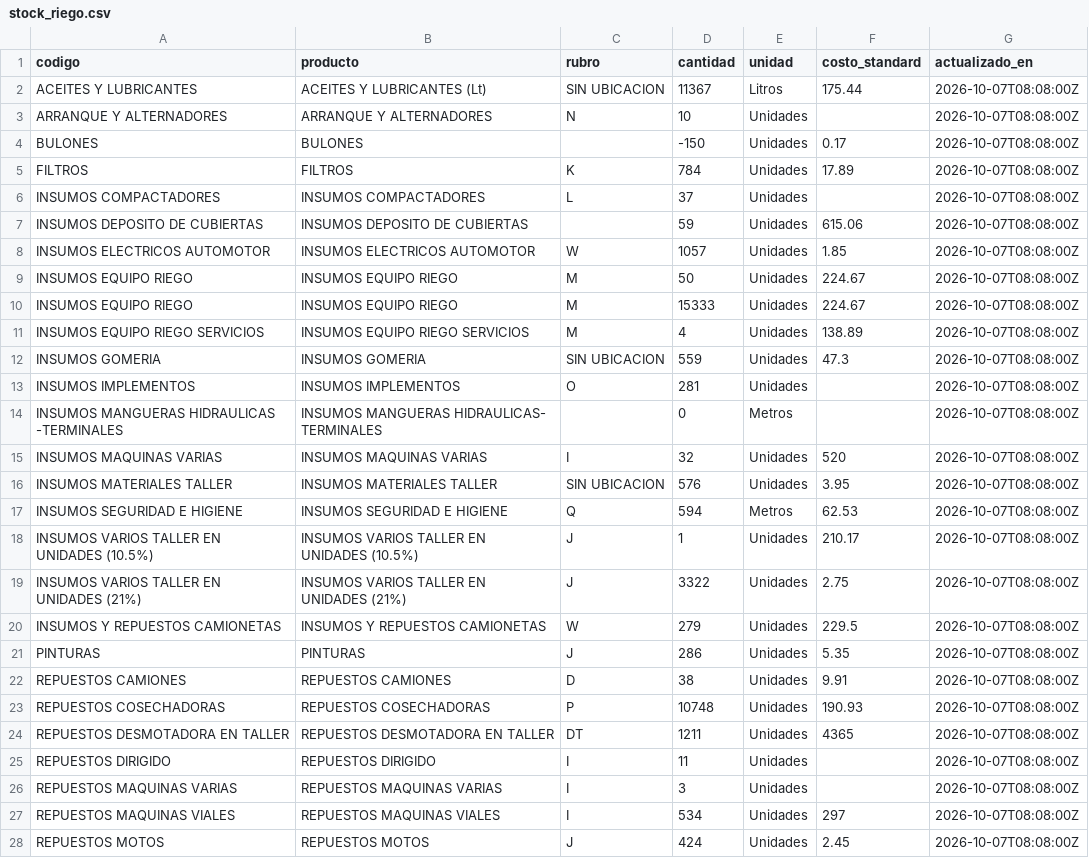
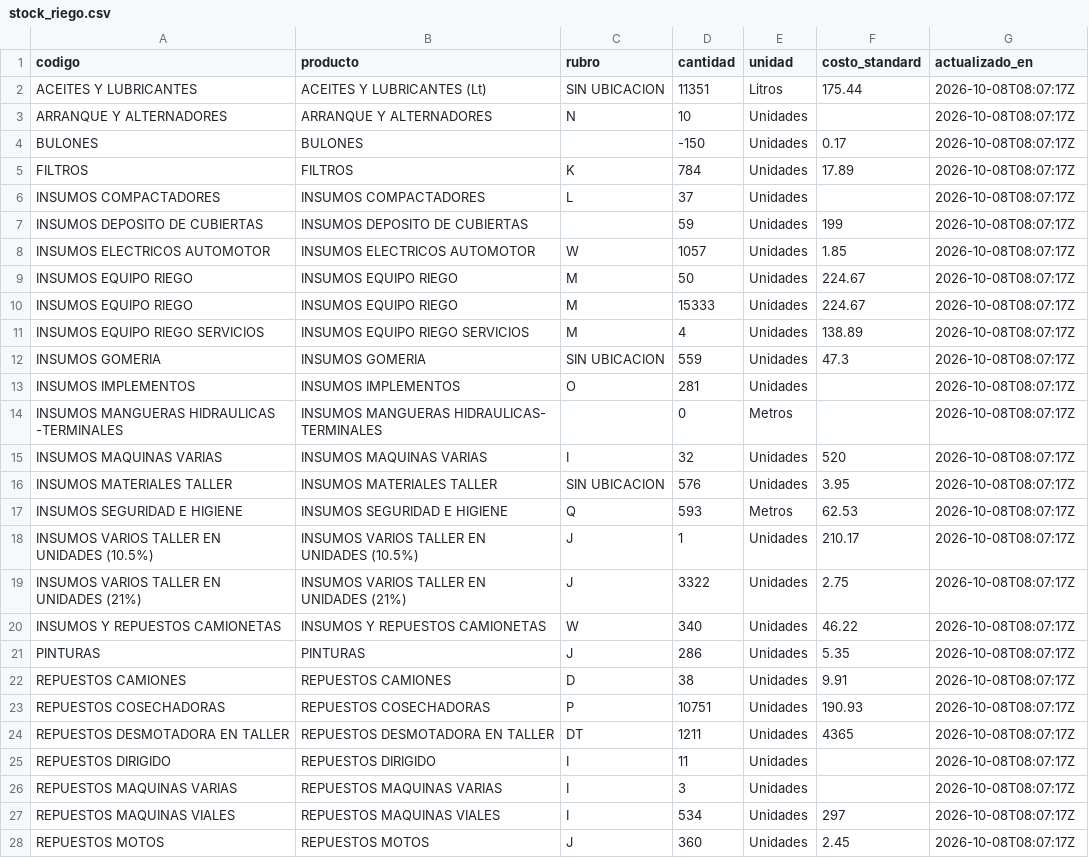
Before and after one commit to veronriosj/panel-tolloche, a CSV file: data/stock_riego.csv, drawn as a sheet; only a part is shown; the diff covers the shown part only.

```diff
--- a/data/stock_riego.csv
+++ b/data/stock_riego.csv
@@ -1,28 +1,28 @@
 codigo,producto,rubro,cantidad,unidad,costo_standard,actualizado_en
-ACEITES Y LUBRICANTES,ACEITES Y LUBRICANTES (Lt),SIN UBICACION,11367,Litros,175.44,2026-10-07T08:08:00Z
-ARRANQUE Y ALTERNADORES,ARRANQUE Y ALTERNADORES,N,10,Unidades,,2026-10-07T08:08:00Z
-BULONES,BULONES,,-150,Unidades,0.17,2026-10-07T08:08:00Z
-FILTROS,FILTROS,K,784,Unidades,17.89,2026-10-07T08:08:00Z
-INSUMOS COMPACTADORES,INSUMOS COMPACTADORES,L,37,Unidades,,2026-10-07T08:08:00Z
-INSUMOS DEPOSITO DE CUBIERTAS,INSUMOS DEPOSITO DE CUBIERTAS,,59,Unidades,615.06,2026-10-07T08:08:00Z
-INSUMOS ELECTRICOS AUTOMOTOR,INSUMOS ELECTRICOS AUTOMOTOR,W,1057,Unidades,1.85,2026-10-07T08:08:00Z
-INSUMOS EQUIPO RIEGO,INSUMOS  EQUIPO RIEGO,M,50,Unidades,224.67,2026-10-07T08:08:00Z
-INSUMOS EQUIPO RIEGO,INSUMOS  EQUIPO RIEGO,M,15333,Unidades,224.67,2026-10-07T08:08:00Z
-INSUMOS EQUIPO RIEGO SERVICIOS,INSUMOS EQUIPO RIEGO SERVICIOS,M,4,Unidades,138.89,2026-10-07T08:08:00Z
-INSUMOS GOMERIA,INSUMOS GOMERIA,SIN UBICACION,559,Unidades,47.3,2026-10-07T08:08:00Z
-INSUMOS IMPLEMENTOS,INSUMOS IMPLEMENTOS,O,281,Unidades,,2026-10-07T08:08:00Z
-INSUMOS MANGUERAS HIDRAULICAS -TERMINALES,INSUMOS MANGUERAS HIDRAULICAS- TERMINALES,,0,Metros,,2026-10-07T08:08:00Z
-INSUMOS MAQUINAS  VARIAS,INSUMOS  MAQUINAS VARIAS,I,32,Unidades,520,2026-10-07T08:08:00Z
-INSUMOS MATERIALES TALLER,INSUMOS MATERIALES TALLER,SIN UBICACION,576,Unidades,3.95,2026-10-07T08:08:00Z
-INSUMOS SEGURIDAD E HIGIENE,INSUMOS SEGURIDAD E HIGIENE,Q,594,Metros,62.53,2026-10-07T08:08:00Z
-INSUMOS VARIOS TALLER EN UNIDADES (10.5%),INSUMOS VARIOS TALLER EN UNIDADES (10.5%),J,1,Unidades,210.17,2026-10-07T08:08:00Z
-INSUMOS VARIOS TALLER EN UNIDADES (21%),INSUMOS VARIOS TALLER EN UNIDADES (21%),J,3322,Unidades,2.75,2026-10-07T08:08:00Z
-INSUMOS Y REPUESTOS CAMIONETAS,INSUMOS Y REPUESTOS CAMIONETAS,W,279,Unidades,229.5,2026-10-07T08:08:00Z
-PINTURAS,PINTURAS,J,286,Unidades,5.35,2026-10-07T08:08:00Z
-REPUESTOS CAMIONES,REPUESTOS CAMIONES,D,38,Unidades,9.91,2026-10-07T08:08:00Z
-REPUESTOS COSECHADORAS,REPUESTOS COSECHADORAS,P,10748,Unidades,190.93,2026-10-07T08:08:00Z
-REPUESTOS DESMOTADORA EN TALLER,REPUESTOS DESMOTADORA EN TALLER,DT,1211,Unidades,4365,2026-10-07T08:08:00Z
-REPUESTOS DIRIGIDO,REPUESTOS DIRIGIDO,I,11,Unidades,,2026-10-07T08:08:00Z
-REPUESTOS MAQUINAS VARIAS,REPUESTOS MAQUINAS VARIAS,I,3,Unidades,,2026-10-07T08:08:00Z
-REPUESTOS MAQUINAS VIALES,REPUESTOS MAQUINAS VIALES,I,534,Unidades,297,2026-10-07T08:08:00Z
-REPUESTOS MOTOS,REPUESTOS MOTOS,J,424,Unidades,2.45,2026-10-07T08:08:00Z
+ACEITES Y LUBRICANTES,ACEITES Y LUBRICANTES (Lt),SIN UBICACION,11351,Litros,175.44,2026-10-08T08:07:17Z
+ARRANQUE Y ALTERNADORES,ARRANQUE Y ALTERNADORES,N,10,Unidades,,2026-10-08T08:07:17Z
+BULONES,BULONES,,-150,Unidades,0.17,2026-10-08T08:07:17Z
+FILTROS,FILTROS,K,784,Unidades,17.89,2026-10-08T08:07:17Z
+INSUMOS COMPACTADORES,INSUMOS COMPACTADORES,L,37,Unidades,,2026-10-08T08:07:17Z
+INSUMOS DEPOSITO DE CUBIERTAS,INSUMOS DEPOSITO DE CUBIERTAS,,59,Unidades,199,2026-10-08T08:07:17Z
+INSUMOS ELECTRICOS AUTOMOTOR,INSUMOS ELECTRICOS AUTOMOTOR,W,1057,Unidades,1.85,2026-10-08T08:07:17Z
+INSUMOS EQUIPO RIEGO,INSUMOS  EQUIPO RIEGO,M,50,Unidades,224.67,2026-10-08T08:07:17Z
+INSUMOS EQUIPO RIEGO,INSUMOS  EQUIPO RIEGO,M,15333,Unidades,224.67,2026-10-08T08:07:17Z
+INSUMOS EQUIPO RIEGO SERVICIOS,INSUMOS EQUIPO RIEGO SERVICIOS,M,4,Unidades,138.89,2026-10-08T08:07:17Z
+INSUMOS GOMERIA,INSUMOS GOMERIA,SIN UBICACION,559,Unidades,47.3,2026-10-08T08:07:17Z
+INSUMOS IMPLEMENTOS,INSUMOS IMPLEMENTOS,O,281,Unidades,,2026-10-08T08:07:17Z
+INSUMOS MANGUERAS HIDRAULICAS -TERMINALES,INSUMOS MANGUERAS HIDRAULICAS- TERMINALES,,0,Metros,,2026-10-08T08:07:17Z
+INSUMOS MAQUINAS  VARIAS,INSUMOS  MAQUINAS VARIAS,I,32,Unidades,520,2026-10-08T08:07:17Z
+INSUMOS MATERIALES TALLER,INSUMOS MATERIALES TALLER,SIN UBICACION,576,Unidades,3.95,2026-10-08T08:07:17Z
+INSUMOS SEGURIDAD E HIGIENE,INSUMOS SEGURIDAD E HIGIENE,Q,593,Metros,62.53,2026-10-08T08:07:17Z
+INSUMOS VARIOS TALLER EN UNIDADES (10.5%),INSUMOS VARIOS TALLER EN UNIDADES (10.5%),J,1,Unidades,210.17,2026-10-08T08:07:17Z
+INSUMOS VARIOS TALLER EN UNIDADES (21%),INSUMOS VARIOS TALLER EN UNIDADES (21%),J,3322,Unidades,2.75,2026-10-08T08:07:17Z
+INSUMOS Y REPUESTOS CAMIONETAS,INSUMOS Y REPUESTOS CAMIONETAS,W,340,Unidades,46.22,2026-10-08T08:07:17Z
+PINTURAS,PINTURAS,J,286,Unidades,5.35,2026-10-08T08:07:17Z
+REPUESTOS CAMIONES,REPUESTOS CAMIONES,D,38,Unidades,9.91,2026-10-08T08:07:17Z
+REPUESTOS COSECHADORAS,REPUESTOS COSECHADORAS,P,10751,Unidades,190.93,2026-10-08T08:07:17Z
+REPUESTOS DESMOTADORA EN TALLER,REPUESTOS DESMOTADORA EN TALLER,DT,1211,Unidades,4365,2026-10-08T08:07:17Z
+REPUESTOS DIRIGIDO,REPUESTOS DIRIGIDO,I,11,Unidades,,2026-10-08T08:07:17Z
+REPUESTOS MAQUINAS VARIAS,REPUESTOS MAQUINAS VARIAS,I,3,Unidades,,2026-10-08T08:07:17Z
+REPUESTOS MAQUINAS VIALES,REPUESTOS MAQUINAS VIALES,I,534,Unidades,297,2026-10-08T08:07:17Z
+REPUESTOS MOTOS,REPUESTOS MOTOS,J,360,Unidades,2.45,2026-10-08T08:07:17Z
```
Also changed, not shown: 10 edited cells elsewhere in this file, 4 other files.
